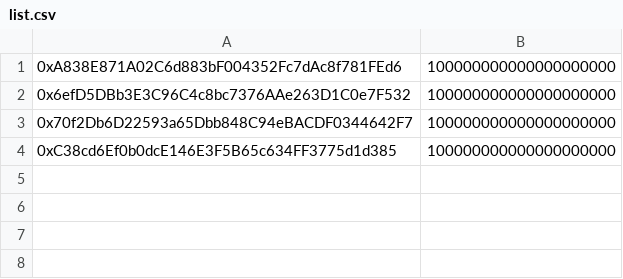
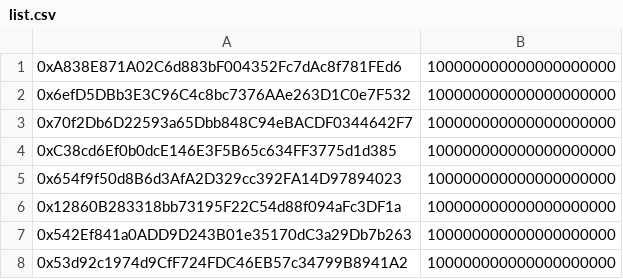
Before and after one commit to mento-protocol/airgrab-interface, a CSV file: src/lib/merkle/list.csv, drawn as a sheet.

```diff
--- a/src/lib/merkle/list.csv
+++ b/src/lib/merkle/list.csv
@@ -4 +4,5 @@
 0xC38cd6Ef0b0dcE146E3F5B65c634FF3775d1d385,100000000000000000000
+0x654f9f50d8B6d3AfA2D329cc392FA14D97894023,100000000000000000000
+0x12860B283318bb73195F22C54d88f094aFc3DF1a,100000000000000000000
+0x542Ef841a0ADD9D243B01e35170dC3a29Db7b263,100000000000000000000
+0x53d92c1974d9CfF724FDC46EB57c34799B8941A2,100000000000000000000
```
Also changed, not shown: 1 other file.
